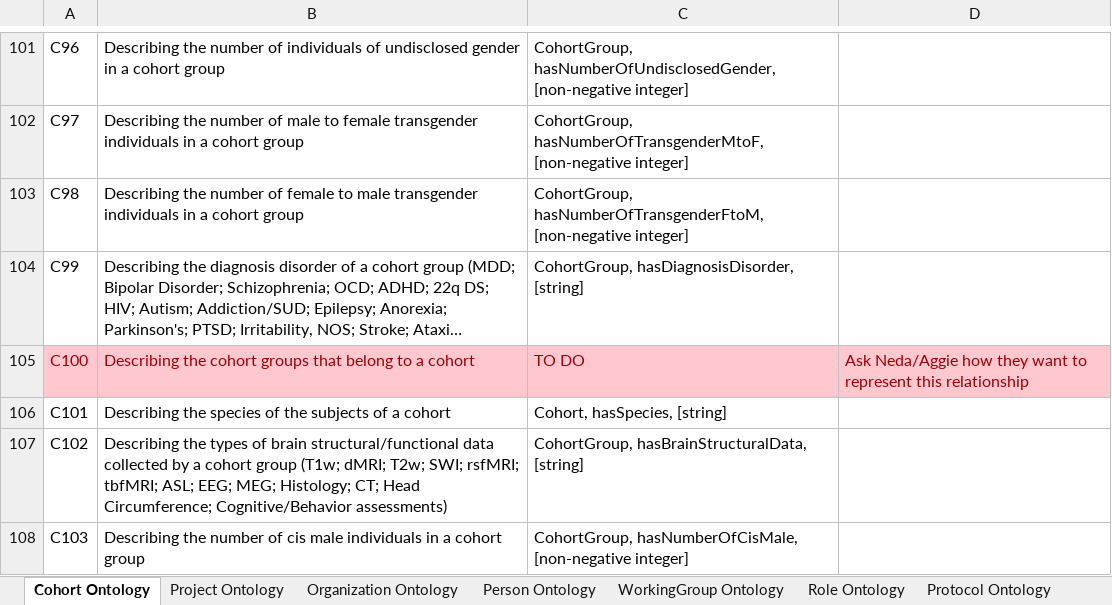
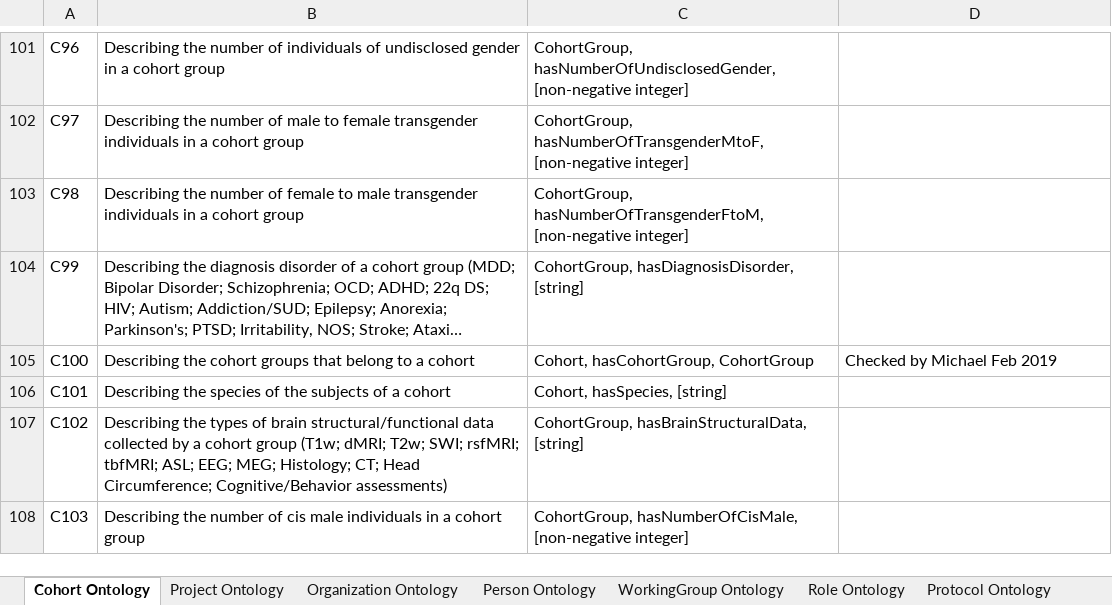
Before and after one commit to KnowledgeCaptureAndDiscovery/EnigmaOntology, an Excel workbook: requirements/Enigma_requirements.xlsx, sheet Cohort Ontology, drawn as a sheet; only a part is shown, gaps mark what is left out; long unchanged cells end in …; values as stored, in another font and other column widths than the file's, no borders; the diff names each change by its address in the sheet, - before the commit and + after, or states it on an @@ line.

```diff
--- a/requirements/Enigma_requirements.xlsx (sheet Cohort Ontology)
+++ b/requirements/Enigma_requirements.xlsx (sheet Cohort Ontology)
@@ A105:D105 fill: #FFC7CE → none, text colour: #9C0006 → black @@
-C105: TO DO
+C105: Cohort, hasCohortGroup, CohortGroup
-D105: Ask Neda/Aggie how they want to represent this relationship
+D105: Checked by Michael Feb 2019
```
Also changed, not shown: 1 other file.
